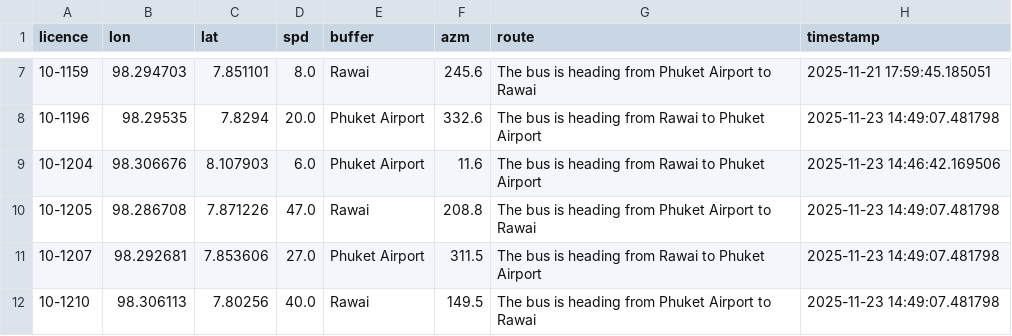
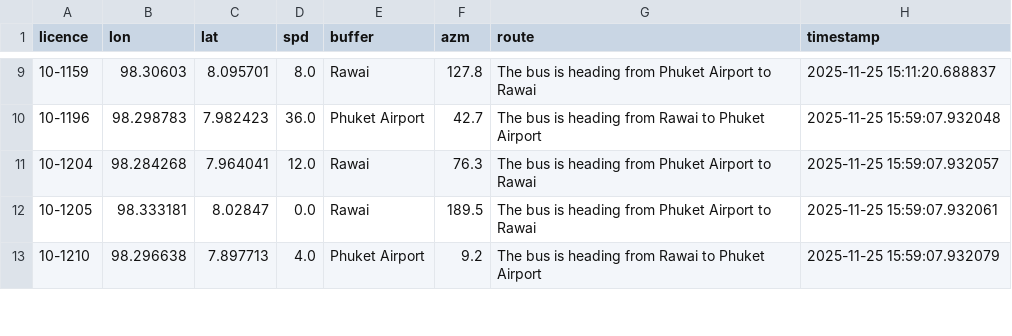
Before and after one commit to parinwarishui/bus-eta-prediction, a CSV file: bus_history.csv, drawn as a sheet; only a part is shown, gaps mark what is left out; the diff covers the shown part only.

```diff
--- a/bus_history.csv
+++ b/bus_history.csv
@@ -7,6 +9,5 @@ licence,lon,lat,spd,buffer,azm,route,timestamp
-10-1159,98.294703,7.851101,8.0,Rawai,245.6,The bus is heading from Phuket Airport to Rawai,2025-11-21 17:59:45.185051
-10-1196,98.29535,7.8294,20.0,Phuket Airport,332.6,The bus is heading from Rawai to Phuket Airport,2025-11-23 14:49:07.481798
-10-1204,98.306676,8.107903,6.0,Phuket Airport,11.6,The bus is heading from Rawai to Phuket Airport,2025-11-23 14:46:42.169506
-10-1205,98.286708,7.871226,47.0,Rawai,208.8,The bus is heading from Phuket Airport to Rawai,2025-11-23 14:49:07.481798
-10-1207,98.292681,7.853606,27.0,Phuket Airport,311.5,The bus is heading from Rawai to Phuket Airport,2025-11-23 14:49:07.481798
-10-1210,98.306113,7.80256,40.0,Rawai,149.5,The bus is heading from Phuket Airport to Rawai,2025-11-23 14:49:07.481798
+10-1159,98.30603,8.095701,8.0,Rawai,127.8,The bus is heading from Phuket Airport to Rawai,2025-11-25 15:11:20.688837
+10-1196,98.298783,7.982423,36.0,Phuket Airport,42.7,The bus is heading from Rawai to Phuket Airport,2025-11-25 15:59:07.932048
+10-1204,98.284268,7.964041,12.0,Rawai,76.3,The bus is heading from Phuket Airport to Rawai,2025-11-25 15:59:07.932057
+10-1205,98.333181,8.02847,0.0,Rawai,189.5,The bus is heading from Phuket Airport to Rawai,2025-11-25 15:59:07.932061
+10-1210,98.296638,7.897713,4.0,Phuket Airport,9.2,The bus is heading from Rawai to Phuket Airport,2025-11-25 15:59:07.932079
```
Also changed, not shown: 4 added rows, 6 removed rows and 71 edited cells elsewhere in this file, 41 other files.
